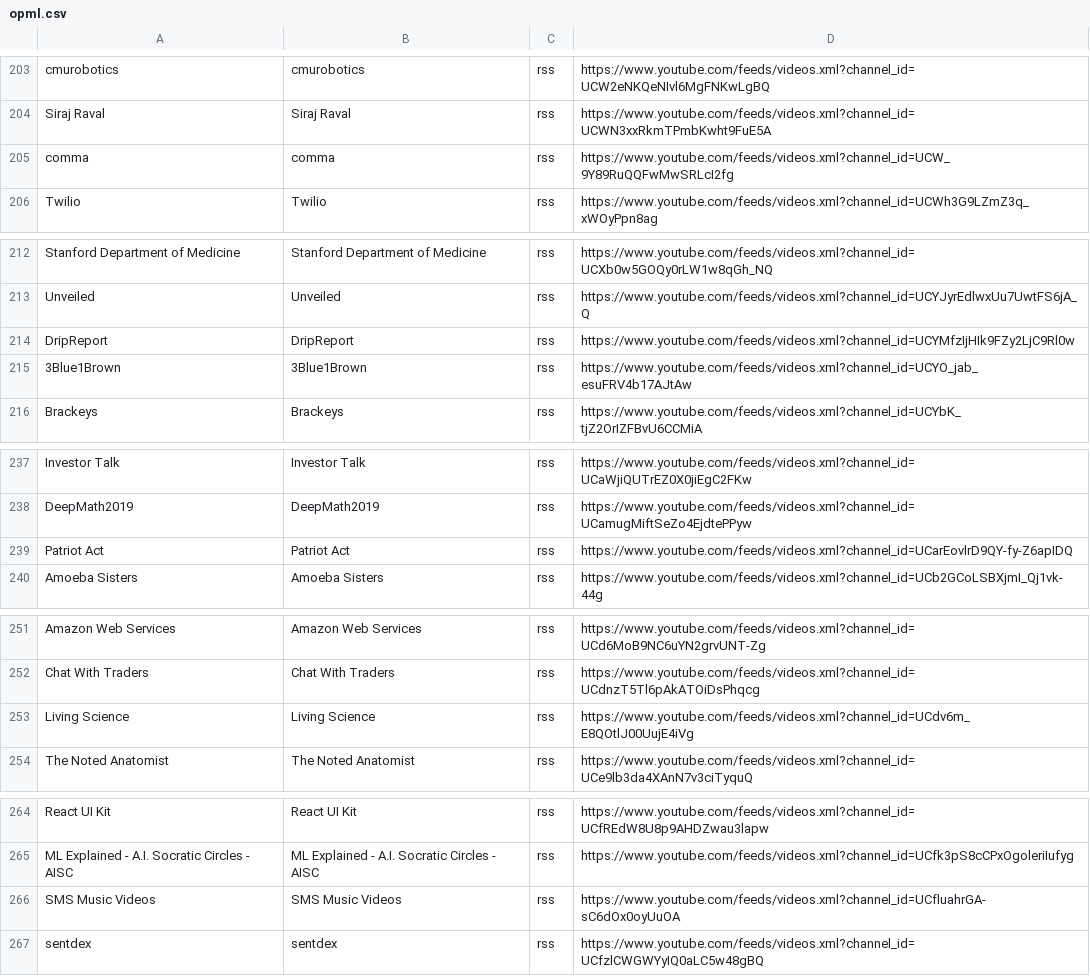
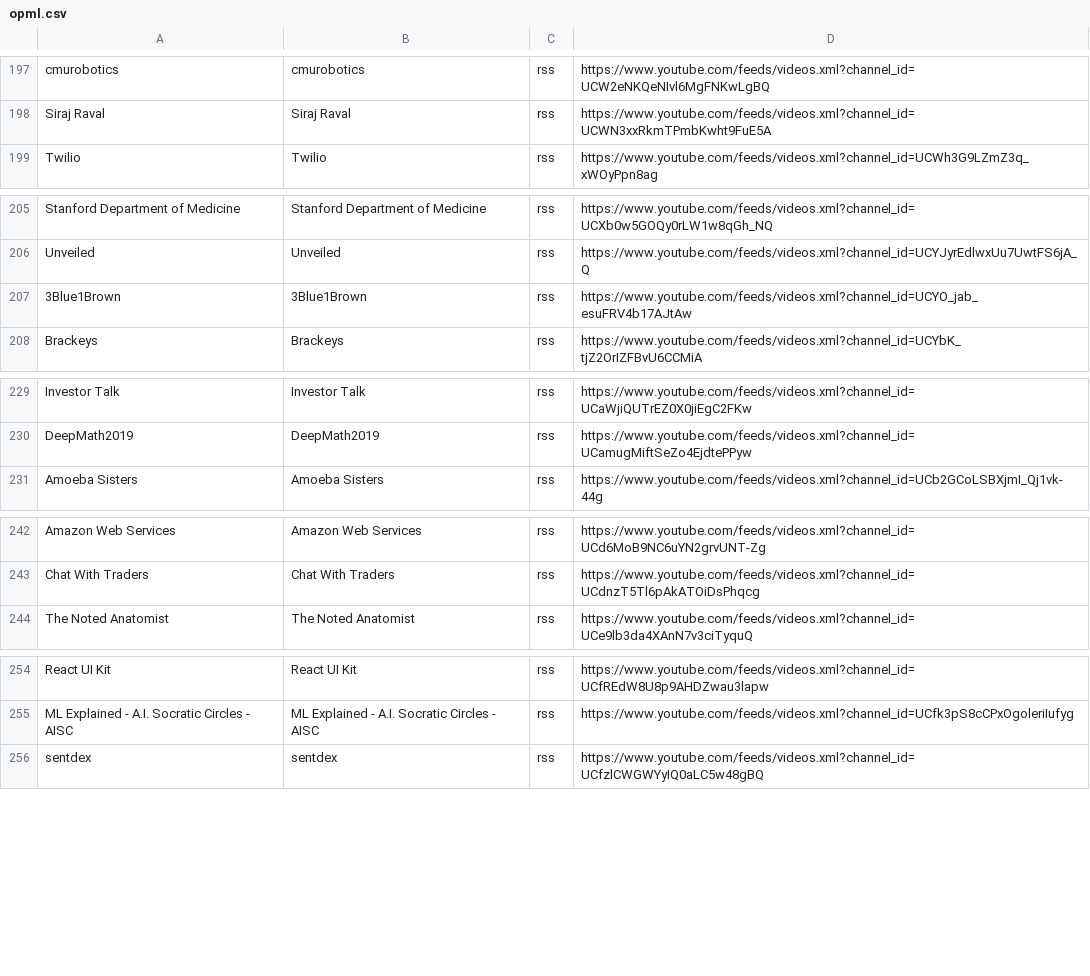
Before and after one commit to Xapien-Labs/academy-wiki, a CSV file: _domains/_cache/opml.csv, drawn as a sheet; only a part is shown, gaps mark what is left out; the diff covers the shown part only; the diff names each change by its address in the sheet, - before the commit and + after, or states it on an @@ line.

```diff
--- a/_domains/_cache/opml.csv
+++ b/_domains/_cache/opml.csv
-row 205: comma | comma | rss | https://www.youtube.com/feeds/videos.xml?channel_id=UCW_9Y89RuQQFwMwSRLcI2fg
-row 214: DripReport | DripReport | rss | https://www.youtube.com/feeds/videos.xml?channel_id=UCYMfzIjHIk9FZy2LjC9Rl0w
-row 239: Patriot Act | Patriot Act | rss | https://www.youtube.com/feeds/videos.xml?channel_id=UCarEovlrD9QY-fy-Z6apIDQ
-row 253: Living Science | Living Science | rss | https://www.youtube.com/feeds/videos.xml?channel_id=UCdv6m_E8QOtlJ00UujE4iVg
-row 266: SMS Music Videos | SMS Music Videos | rss | https://www.youtube.com/feeds/videos.xml?channel_id=UCfluahrGA-sC6dOx0oyUuOA
```
Also changed, not shown: 10 removed rows elsewhere in this file.
